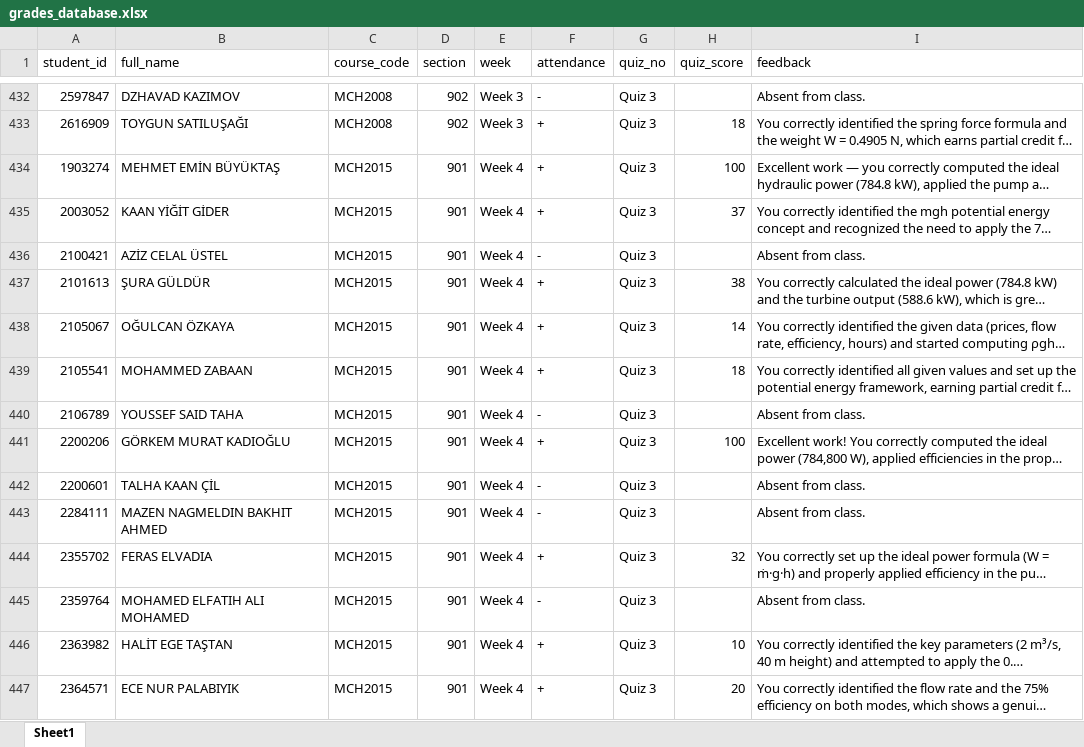
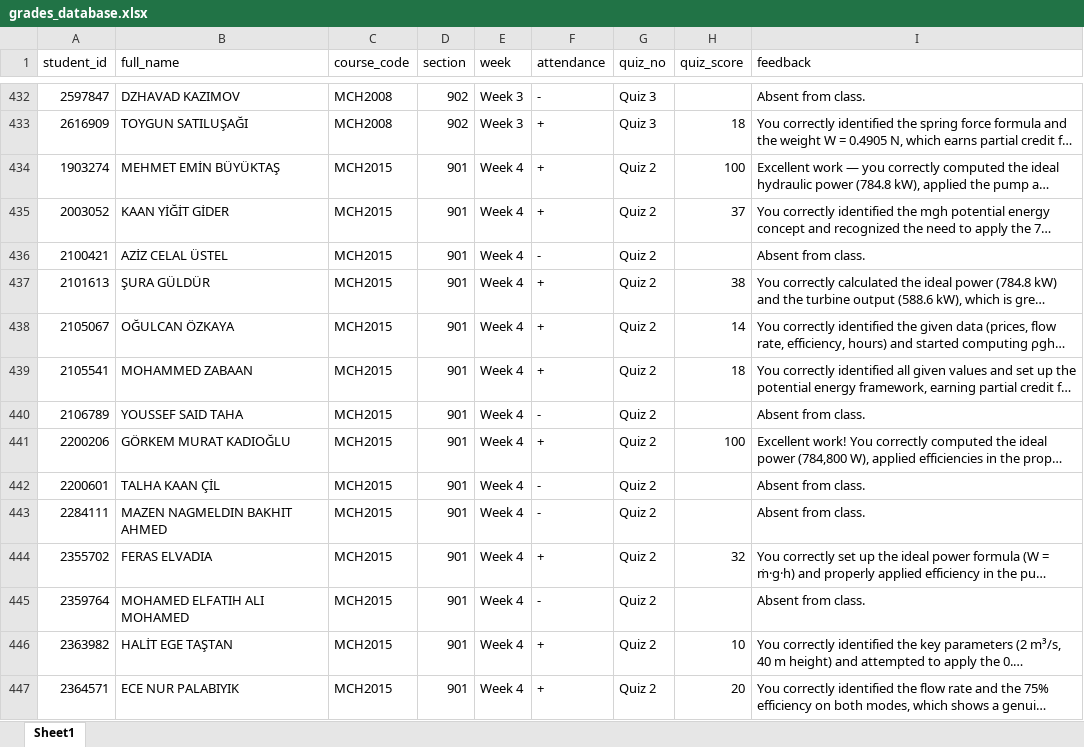
Before and after one commit to gokhangulser0/bau-course-portal, an Excel workbook: grades_database.xlsx, sheet Sheet1, drawn as a sheet; only a part is shown, gaps mark what is left out; long unchanged cells end in …; values as stored, in another font and other column widths than the file's, no borders; the diff covers the shown part only; the diff names each change by its address in the sheet, - before the commit and + after, or states it on an @@ line.

```diff
--- a/grades_database.xlsx (sheet Sheet1)
+++ b/grades_database.xlsx (sheet Sheet1)
-G434:G447 (quiz_no): Quiz 3
+G434:G447 (quiz_no): Quiz 2
```
Also changed, not shown: 25 edited cells elsewhere in this sheet, 3 other files.
